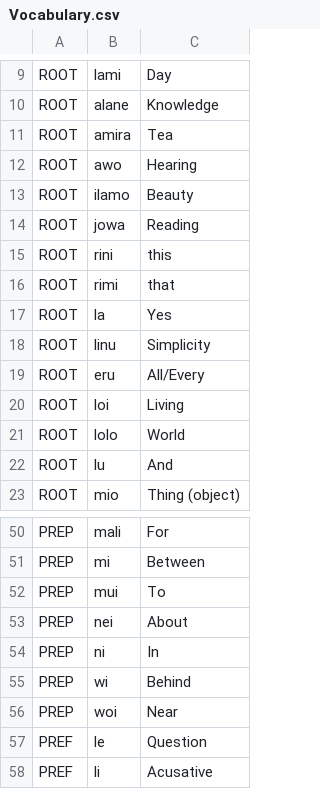
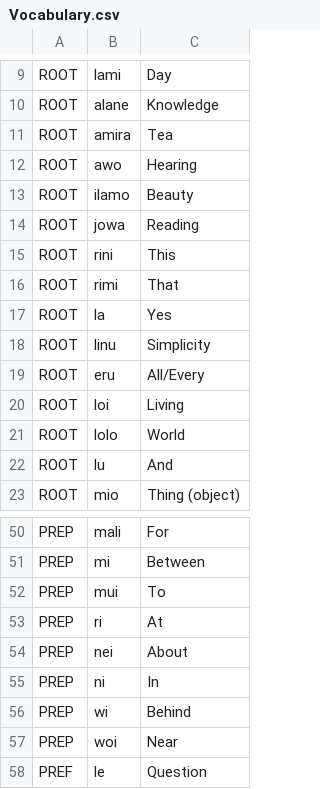
Before and after one commit to NikSays/linuwa, a CSV file: Vocabulary/Vocabulary.csv, drawn as a sheet; only a part is shown, gaps mark what is left out; the shorter side is filled out with more unchanged rows.

Commit message:
Update Vocabulary.csv

```diff
--- a/Vocabulary/Vocabulary.csv
+++ b/Vocabulary/Vocabulary.csv
@@ -14,4 +14,4 @@ ROOT,ilamo,Beauty
 ROOT,jowa,Reading
-ROOT,rini,this
-ROOT,rimi,that
+ROOT,rini,This
+ROOT,rimi,That
 ROOT,la,Yes
@@ -52,2 +52,3 @@ PREP,mi,Between
 PREP,mui,To
+PREP,ri,At
 PREP,nei,About
```
